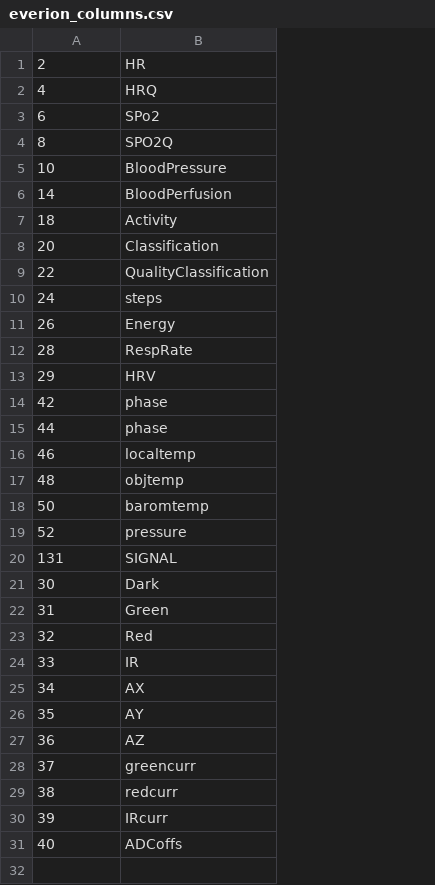
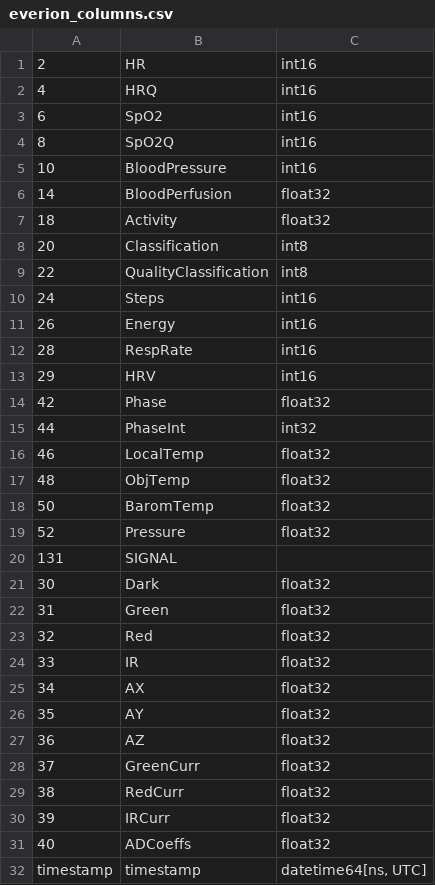
Before and after one commit to hirsch-lab/mhealth, a CSV file: studies/imove/everion_columns.csv, drawn as a sheet; the diff names each change by its address in the sheet, - before the commit and + after, or states it on an @@ line.

Commit message:
Rework data preprocessing: - add possibility to write to different target formats (.csv, .h5, …) - add flexibility to extract the information of - add fix for data inconsistency in raw sensor data (messed up column order that causes dtype inconsistency) - fix naming inconsistencies of data columns

```diff
--- a/studies/imove/everion_columns.csv
+++ b/studies/imove/everion_columns.csv
+column C, rows 1-31: int16 | int16 | int16 | int16 | int16 | float32 | float32 | int8 | int8 | int16 | int16 | int16 | int16 | float32 | int32 | float32 | float32 | float32 | float32 |  | float32 | float32 | float32 | float32 | float32 | float32 | float32 | float32 | float32 | float32 | float32
-B3: SPo2
+B3: SpO2
-B4: SPO2Q
+B4: SpO2Q
-B10: steps
+B10: Steps
-B14: phase
+B14: Phase
-B15: phase
+B15: PhaseInt
-B16: localtemp
+B16: LocalTemp
-B17: objtemp
+B17: ObjTemp
-B18: baromtemp
+B18: BaromTemp
-B19: pressure
+B19: Pressure
-B28: greencurr
+B28: GreenCurr
-B29: redcurr
+B29: RedCurr
-B30: IRcurr
+B30: IRCurr
-B31: ADCoffs
+B31: ADCoeffs
+row 32: timestamp | timestamp | datetime64[ns, UTC]
```
Also changed, not shown: 2 other files.
